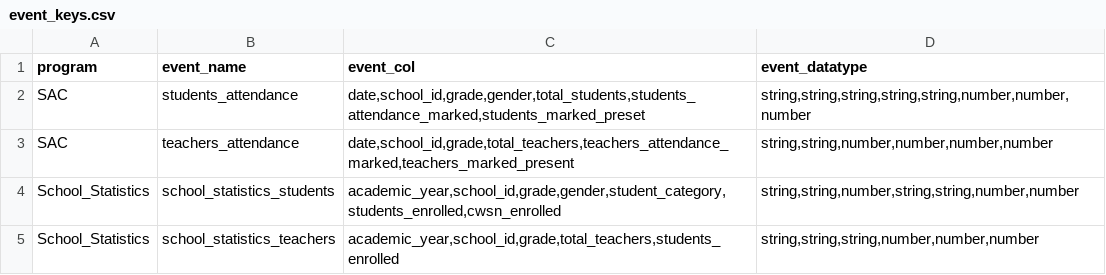
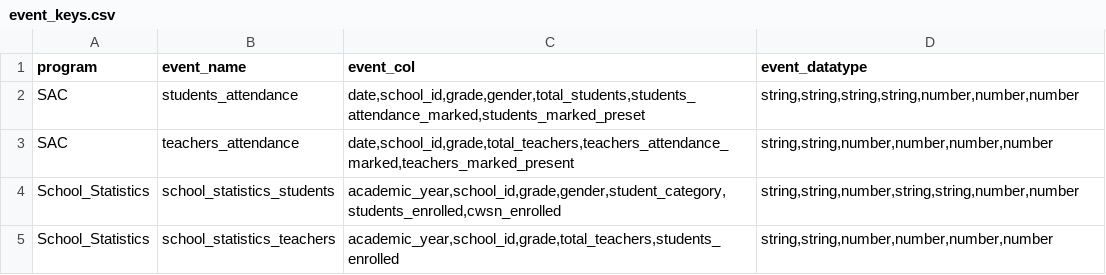
Before and after one commit to techsavvyash/spec-ms, a CSV file: python/spec_generator/key_files/event_keys.csv, drawn as a sheet.

Commit message:
changed spec datatype

```diff
--- a/python/spec_generator/key_files/event_keys.csv
+++ b/python/spec_generator/key_files/event_keys.csv
@@ -1,5 +1,5 @@
 program,event_name,event_col,event_datatype
-SAC,students_attendance,"date,school_id,grade,gender,total_students,students_attendance_marked,students_marked_preset","string,string,string,string,string,number,number,number"
+SAC,students_attendance,"date,school_id,grade,gender,total_students,students_attendance_marked,students_marked_preset","string,string,string,string,number,number,number"
 SAC,teachers_attendance,"date,school_id,grade,total_teachers,teachers_attendance_marked,teachers_marked_present","string,string,number,number,number,number"
 School_Statistics,school_statistics_students,"academic_year,school_id,grade,gender,student_category,students_enrolled,cwsn_enrolled","string,string,number,string,string,number,number"
-School_Statistics,school_statistics_teachers,"academic_year,school_id,grade,total_teachers,students_enrolled","string,string,string,number,number,number"
+School_Statistics,school_statistics_teachers,"academic_year,school_id,grade,total_teachers,students_enrolled","string,string,number,number,number,number"
```
